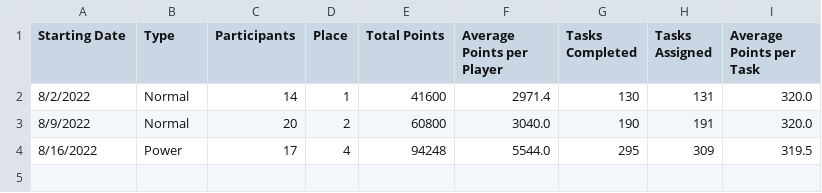
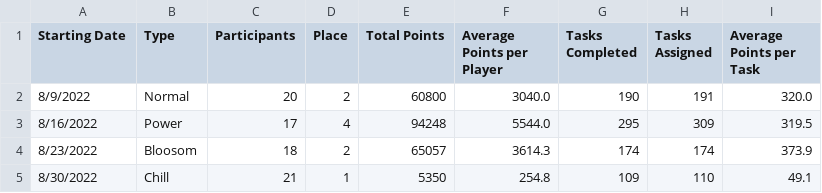
Before and after one commit to azuremeadows/azuremeadows.github.io, a CSV file: docs/_data/DerbyHistory.csv, drawn as a sheet; removed rows and columns are numbered as before the commit, all else as after; the diff names each change by its address in the sheet, - before the commit and + after, or states it on an @@ line.

Commit message:
Commit from GitHub Actions (Fetch CSV Data)

```diff
--- a/docs/_data/DerbyHistory.csv
+++ b/docs/_data/DerbyHistory.csv
-row 2: 8/2/2022 | Normal | 14 | 1 | 41600 | 2971.4 | 130 | 131 | 320.0
+row 4: 8/23/2022 | Bloosom | 18 | 2 | 65057 | 3614.3 | 174 | 174 | 373.9
+row 5: 8/30/2022 | Chill | 21 | 1 | 5350 | 254.8 | 109 | 110 | 49.1
```
Also changed, not shown: docs/_data/memberStats.csv, docs/_data/neighborhoodStats.csv.
